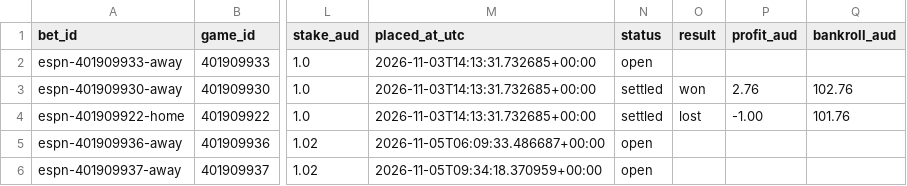
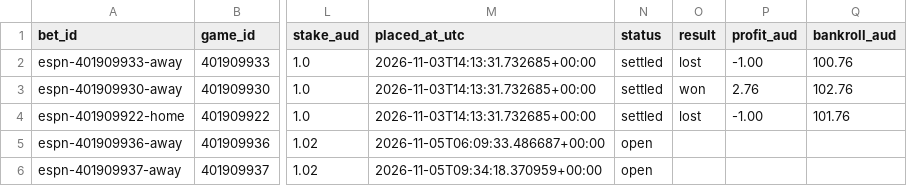
Before and after one commit to kensu-kimsu/nbamoneyprinter, a CSV file: paper_betting/ledger.csv, drawn as a sheet; only a part is shown, gaps mark what is left out; the diff names each change by its address in the sheet, - before the commit and + after, or states it on an @@ line.

```diff
--- a/paper_betting/ledger.csv
+++ b/paper_betting/ledger.csv
-N2 (status): open
+N2 (status): settled
-O2 (result): (empty)
+O2 (result): lost
-P2 (profit_aud): (empty)
+P2 (profit_aud): -1.00
-Q2 (bankroll_aud): (empty)
+Q2 (bankroll_aud): 100.76
```
